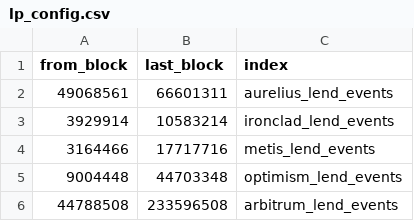
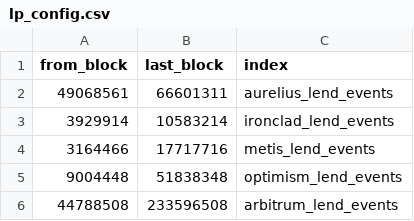
Before and after one commit to Byte-Masons/cod3x-event-tracker, a CSV file: config/lp_config.csv, drawn as a sheet.

Commit message:
updated Optimism for new smaller dataset to speed up db searches

```diff
--- a/config/lp_config.csv
+++ b/config/lp_config.csv
@@ -4,3 +4,3 @@ from_block,last_block,index
 3164466,17717716,metis_lend_events
-9004448,44703348,optimism_lend_events
+9004448,51838348,optimism_lend_events
 44788508,233596508,arbitrum_lend_events
```
Also changed, not shown: 3 other files.
